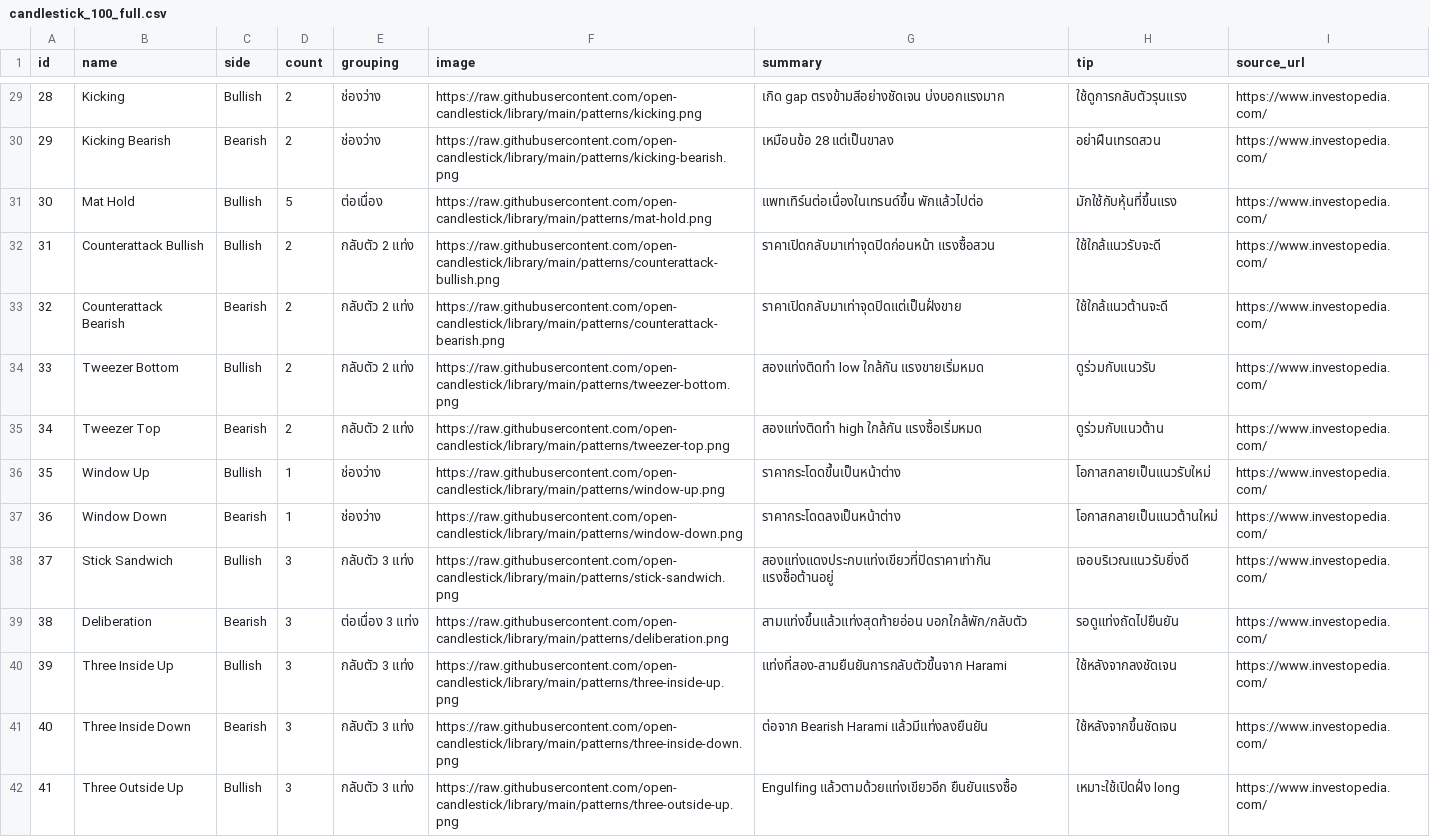
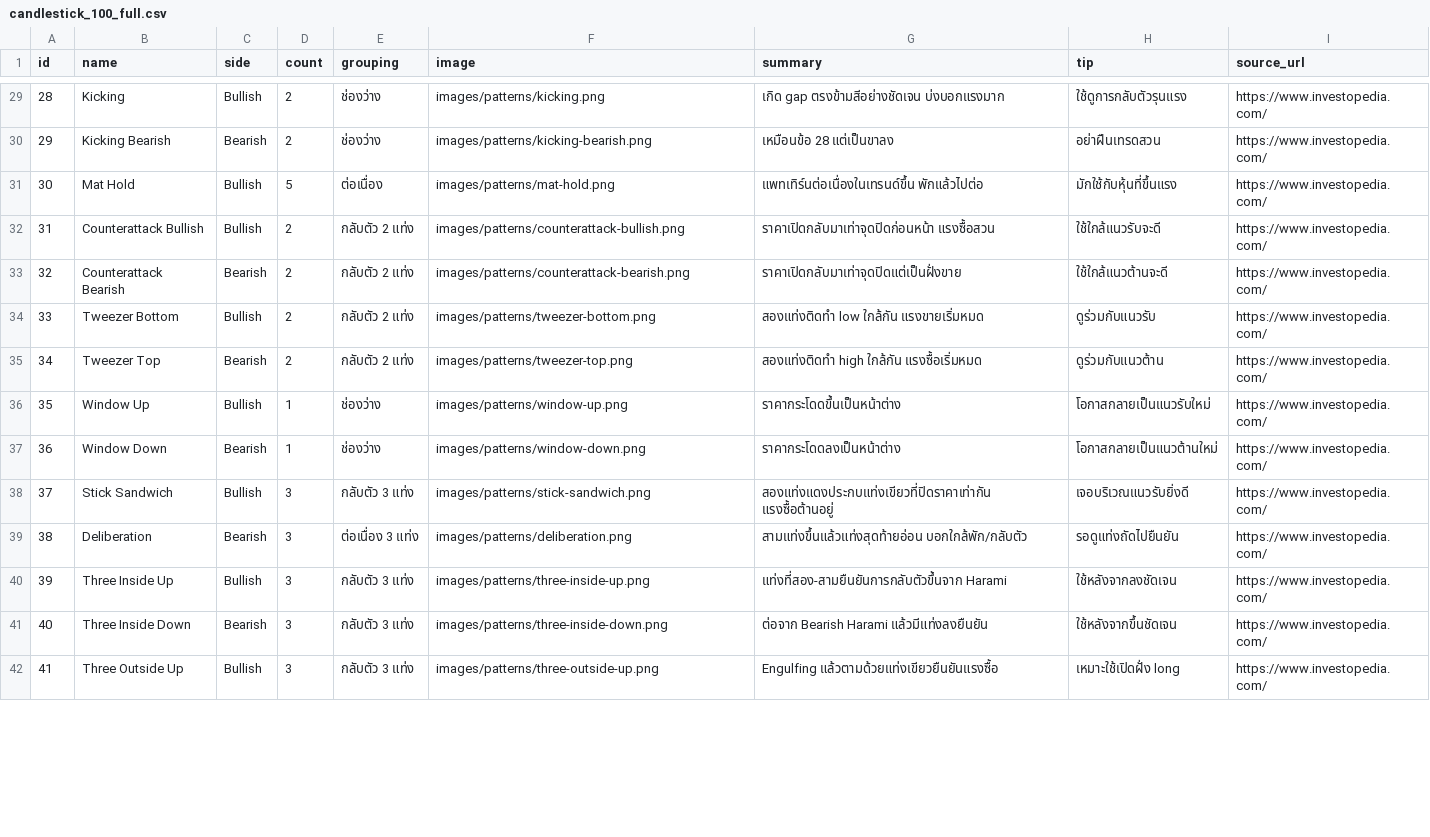
Before and after one commit to tontakankeawpang321-glitch/krsitsdeeka, a CSV file: candlestick_100_full.csv, drawn as a sheet; only a part is shown, gaps mark what is left out; the diff covers the shown part only.

Commit message:
Update candlestick_100_full.csv

```diff
--- a/candlestick_100_full.csv
+++ b/candlestick_100_full.csv
@@ -29,14 +29,14 @@ id	name	side	count	grouping	image	summary	tip	source_url
-28	Kicking	Bullish	2	ช่องว่าง	https://raw.githubusercontent.com/open-candlestick/library/main/patterns/kicking.png	เกิด gap ตรงข้ามสีอย่างชัดเจน บ่งบอกแรงมาก	ใช้ดูการกลับตัวรุนแรง	https://www.investopedia.com/
-29	Kicking Bearish	Bearish	2	ช่องว่าง	https://raw.githubusercontent.com/open-candlestick/library/main/patterns/kicking-bearish.png	เหมือนข้อ 28 แต่เป็นขาลง	อย่าฝืนเทรดสวน	https://www.investopedia.com/
-30	Mat Hold	Bullish	5	ต่อเนื่อง	https://raw.githubusercontent.com/open-candlestick/library/main/patterns/mat-hold.png	แพทเทิร์นต่อเนื่องในเทรนด์ขึ้น พักแล้วไปต่อ	มักใช้กับหุ้นที่ขึ้นแรง	https://www.investopedia.com/
-31	Counterattack Bullish	Bullish	2	กลับตัว 2 แท่ง	https://raw.githubusercontent.com/open-candlestick/library/main/patterns/counterattack-bullish.png	ราคาเปิดกลับมาเท่าจุดปิดก่อนหน้า แรงซื้อสวน	ใช้ใกล้แนวรับจะดี	https://www.investopedia.com/
-32	Counterattack Bearish	Bearish	2	กลับตัว 2 แท่ง	https://raw.githubusercontent.com/open-candlestick/library/main/patterns/counterattack-bearish.png	ราคาเปิดกลับมาเท่าจุดปิดแต่เป็นฝั่งขาย	ใช้ใกล้แนวต้านจะดี	https://www.investopedia.com/
-33	Tweezer Bottom	Bullish	2	กลับตัว 2 แท่ง	https://raw.githubusercontent.com/open-candlestick/library/main/patterns/tweezer-bottom.png	สองแท่งติดทำ low ใกล้กัน แรงขายเริ่มหมด	ดูร่วมกับแนวรับ	https://www.investopedia.com/
-34	Tweezer Top	Bearish	2	กลับตัว 2 แท่ง	https://raw.githubusercontent.com/open-candlestick/library/main/patterns/tweezer-top.png	สองแท่งติดทำ high ใกล้กัน แรงซื้อเริ่มหมด	ดูร่วมกับแนวต้าน	https://www.investopedia.com/
-35	Window Up	Bullish	1	ช่องว่าง	https://raw.githubusercontent.com/open-candlestick/library/main/patterns/window-up.png	ราคากระโดดขึ้นเป็นหน้าต่าง	โอกาสกลายเป็นแนวรับใหม่	https://www.investopedia.com/
-36	Window Down	Bearish	1	ช่องว่าง	https://raw.githubusercontent.com/open-candlestick/library/main/patterns/window-down.png	ราคากระโดดลงเป็นหน้าต่าง	โอกาสกลายเป็นแนวต้านใหม่	https://www.investopedia.com/
-37	Stick Sandwich	Bullish	3	กลับตัว 3 แท่ง	https://raw.githubusercontent.com/open-candlestick/library/main/patterns/stick-sandwich.png	สองแท่งแดงประกบแท่งเขียวที่ปิดราคาเท่ากัน แรงซื้อต้านอยู่	เจอบริเวณแนวรับยิ่งดี	https://www.investopedia.com/
-38	Deliberation	Bearish	3	ต่อเนื่อง 3 แท่ง	https://raw.githubusercontent.com/open-candlestick/library/main/patterns/deliberation.png	สามแท่งขึ้นแล้วแท่งสุดท้ายอ่อน บอกใกล้พัก/กลับตัว	รอดูแท่งถัดไปยืนยัน	https://www.investopedia.com/
-39	Three Inside Up	Bullish	3	กลับตัว 3 แท่ง	https://raw.githubusercontent.com/open-candlestick/library/main/patterns/three-inside-up.png	แท่งที่สอง-สามยืนยันการกลับตัวขึ้นจาก Harami	ใช้หลังจากลงชัดเจน	https://www.investopedia.com/
-40	Three Inside Down	Bearish	3	กลับตัว 3 แท่ง	https://raw.githubusercontent.com/open-candlestick/library/main/patterns/three-inside-down.png	ต่อจาก Bearish Harami แล้วมีแท่งลงยืนยัน	ใช้หลังจากขึ้นชัดเจน	https://www.investopedia.com/
-41	Three Outside Up	Bullish	3	กลับตัว 3 แท่ง	https://raw.githubusercontent.com/open-candlestick/library/main/patterns/three-outside-up.png	Engulfing แล้วตามด้วยแท่งเขียวอีก ยืนยันแรงซื้อ	เหมาะใช้เปิดฝั่ง long	https://www.investopedia.com/
+28	Kicking	Bullish	2	ช่องว่าง	images/patterns/kicking.png	เกิด gap ตรงข้ามสีอย่างชัดเจน บ่งบอกแรงมาก	ใช้ดูการกลับตัวรุนแรง	https://www.investopedia.com/
+29	Kicking Bearish	Bearish	2	ช่องว่าง	images/patterns/kicking-bearish.png	เหมือนข้อ 28 แต่เป็นขาลง	อย่าฝืนเทรดสวน	https://www.investopedia.com/
+30	Mat Hold	Bullish	5	ต่อเนื่อง	images/patterns/mat-hold.png	แพทเทิร์นต่อเนื่องในเทรนด์ขึ้น พักแล้วไปต่อ	มักใช้กับหุ้นที่ขึ้นแรง	https://www.investopedia.com/
+31	Counterattack Bullish	Bullish	2	กลับตัว 2 แท่ง	images/patterns/counterattack-bullish.png	ราคาเปิดกลับมาเท่าจุดปิดก่อนหน้า แรงซื้อสวน	ใช้ใกล้แนวรับจะดี	https://www.investopedia.com/
+32	Counterattack Bearish	Bearish	2	กลับตัว 2 แท่ง	images/patterns/counterattack-bearish.png	ราคาเปิดกลับมาเท่าจุดปิดแต่เป็นฝั่งขาย	ใช้ใกล้แนวต้านจะดี	https://www.investopedia.com/
+33	Tweezer Bottom	Bullish	2	กลับตัว 2 แท่ง	images/patterns/tweezer-bottom.png	สองแท่งติดทำ low ใกล้กัน แรงขายเริ่มหมด	ดูร่วมกับแนวรับ	https://www.investopedia.com/
+34	Tweezer Top	Bearish	2	กลับตัว 2 แท่ง	images/patterns/tweezer-top.png	สองแท่งติดทำ high ใกล้กัน แรงซื้อเริ่มหมด	ดูร่วมกับแนวต้าน	https://www.investopedia.com/
+35	Window Up	Bullish	1	ช่องว่าง	images/patterns/window-up.png	ราคากระโดดขึ้นเป็นหน้าต่าง	โอกาสกลายเป็นแนวรับใหม่	https://www.investopedia.com/
+36	Window Down	Bearish	1	ช่องว่าง	images/patterns/window-down.png	ราคากระโดดลงเป็นหน้าต่าง	โอกาสกลายเป็นแนวต้านใหม่	https://www.investopedia.com/
+37	Stick Sandwich	Bullish	3	กลับตัว 3 แท่ง	images/patterns/stick-sandwich.png	สองแท่งแดงประกบแท่งเขียวที่ปิดราคาเท่ากัน แรงซื้อต้านอยู่	เจอบริเวณแนวรับยิ่งดี	https://www.investopedia.com/
+38	Deliberation	Bearish	3	ต่อเนื่อง 3 แท่ง	images/patterns/deliberation.png	สามแท่งขึ้นแล้วแท่งสุดท้ายอ่อน บอกใกล้พัก/กลับตัว	รอดูแท่งถัดไปยืนยัน	https://www.investopedia.com/
+39	Three Inside Up	Bullish	3	กลับตัว 3 แท่ง	images/patterns/three-inside-up.png	แท่งที่สอง-สามยืนยันการกลับตัวขึ้นจาก Harami	ใช้หลังจากลงชัดเจน	https://www.investopedia.com/
+40	Three Inside Down	Bearish	3	กลับตัว 3 แท่ง	images/patterns/three-inside-down.png	ต่อจาก Bearish Harami แล้วมีแท่งลงยืนยัน	ใช้หลังจากขึ้นชัดเจน	https://www.investopedia.com/
+41	Three Outside Up	Bullish	3	กลับตัว 3 แท่ง	images/patterns/three-outside-up.png	Engulfing แล้วตามด้วยแท่งเขียวยืนยันแรงซื้อ	เหมาะใช้เปิดฝั่ง long	https://www.investopedia.com/
```
Also changed, not shown: 94 edited cells elsewhere in this file.
